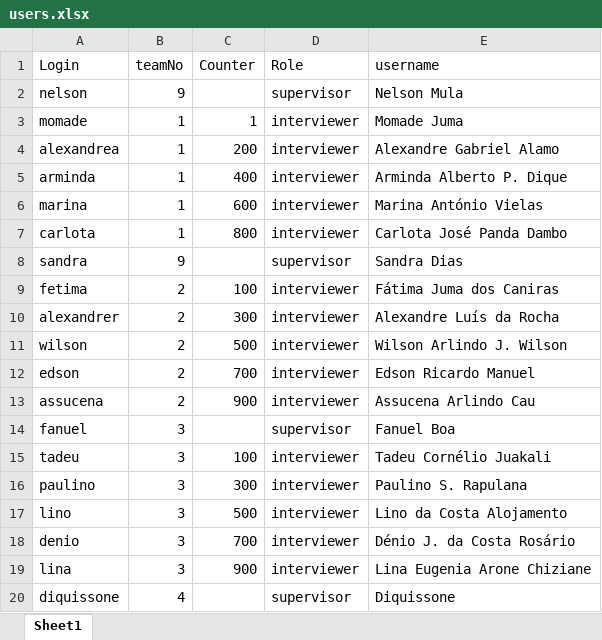
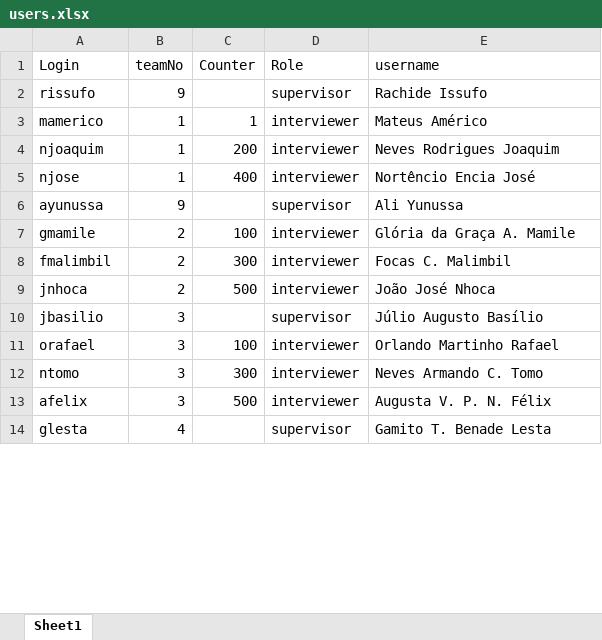
Before and after one commit to statisticsnorway/ENERGY, an Excel workbook: LookupFiles/users.xlsx, sheet Sheet1, drawn as a sheet; only a part is shown; values as stored, in another font and other column widths than the file's, no cell formats; conditional formats not drawn; removed rows and columns are numbered as before the commit, all else as after; the diff covers the shown part only; the diff names each change by its address in the sheet, - before the commit and + after, or states it on an @@ line.

Commit message:
Update
HHQ.ent.mgf, hhq.dcf, listing.dcf, menu.ent.mgf and users updates

```diff
--- a/LookupFiles/users.xlsx (sheet Sheet1)
+++ b/LookupFiles/users.xlsx (sheet Sheet1)
-A2 (Login): nelson
+A2 (Login): rissufo
-E2 (username): Nelson Mula
+E2 (username): Rachide Issufo
-A3 (Login): momade
+A3 (Login): mamerico
-E3 (username): Momade Juma
+E3 (username): Mateus Américo
-A4 (Login): alexandrea
+A4 (Login): njoaquim
-E4 (username): Alexandre Gabriel Alamo
+E4 (username): Neves Rodrigues Joaquim
-A5 (Login): arminda
+A5 (Login): njose
-E5 (username): Arminda Alberto P. Dique
+E5 (username): Nortêncio Encia José
-row 6: marina | 1 | 600 | interviewer | Marina António Vielas
-row 7: carlota | 1 | 800 | interviewer | Carlota José Panda Dambo
-A6 (Login): sandra
+A6 (Login): ayunussa
-E6 (username): Sandra Dias
+E6 (username): Ali Yunussa
-A7 (Login): fetima
+A7 (Login): gmamile
-E7 (username): Fátima Juma dos Caniras
+E7 (username): Glória da Graça A. Mamile
-A8 (Login): alexandrer
+A8 (Login): fmalimbil
-E8 (username): Alexandre Luís da Rocha
+E8 (username): Focas C. Malimbil
-A9 (Login): wilson
+A9 (Login): jnhoca
-E9 (username): Wilson Arlindo J. Wilson
+E9 (username): João José Nhoca
-row 12: edson | 2 | 700 | interviewer | Edson Ricardo Manuel
-row 13: assucena | 2 | 900 | interviewer | Assucena Arlindo Cau
-A10 (Login): fanuel
+A10 (Login): jbasilio
-E10 (username): Fanuel Boa
+E10 (username): Júlio Augusto Basílio
-A11 (Login): tadeu
+A11 (Login): orafael
-E11 (username): Tadeu Cornélio Juakali
+E11 (username): Orlando Martinho Rafael
-A12 (Login): paulino
+A12 (Login): ntomo
-E12 (username): Paulino S. Rapulana
+E12 (username): Neves Armando C. Tomo
-A13 (Login): lino
+A13 (Login): afelix
-E13 (username): Lino da Costa Alojamento
+E13 (username): Augusta V. P. N. Félix
-row 18: denio | 3 | 700 | interviewer | Dénio J. da Costa Rosário
-row 19: lina | 3 | 900 | interviewer | Lina Eugenia Arone Chiziane
-A14 (Login): diquissone
+A14 (Login): glesta
-E14 (username): Diquissone
+E14 (username): Gamito T. Benade Lesta
```
Also changed, not shown: 1 added row, 21 removed rows and 75 edited cells elsewhere in this sheet, cell formats, LookupFiles/Regions_mz.xlsx, LookupFiles/countrySpecificVariables.xlsx, 6 other files.
